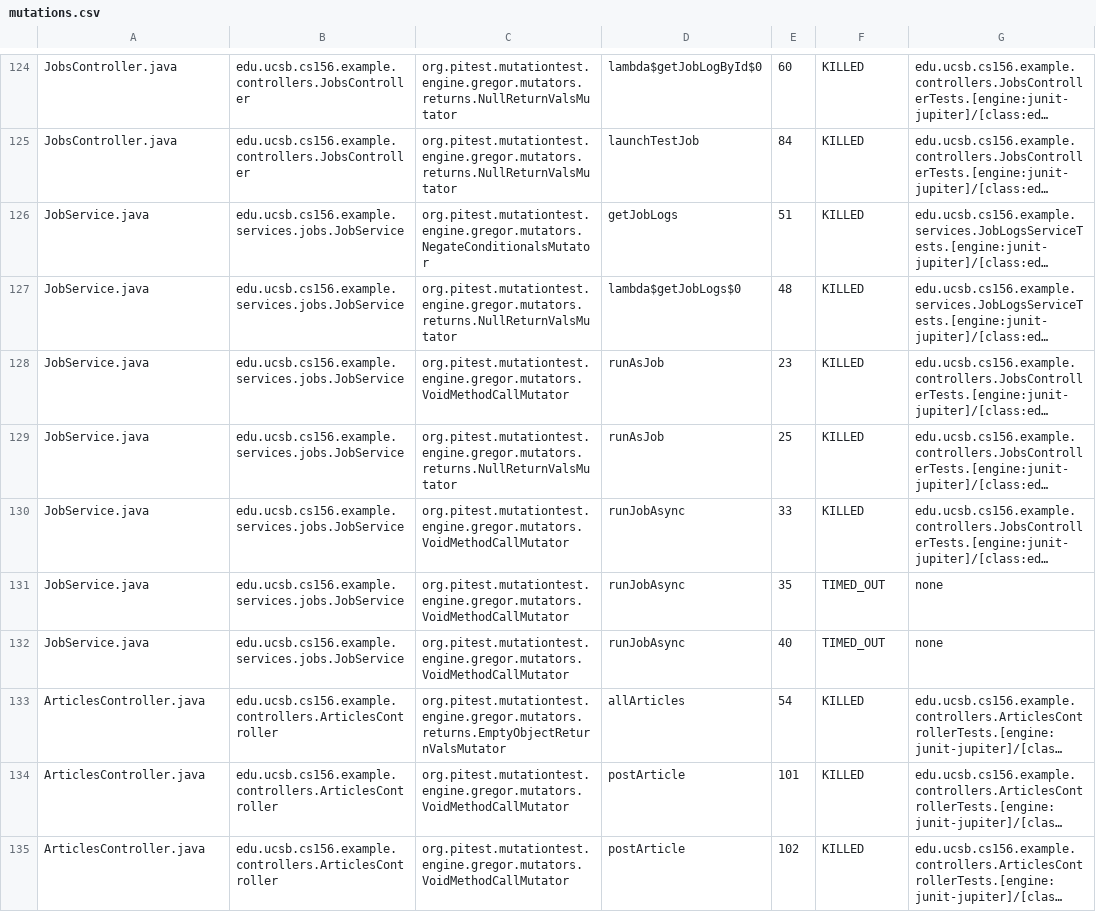
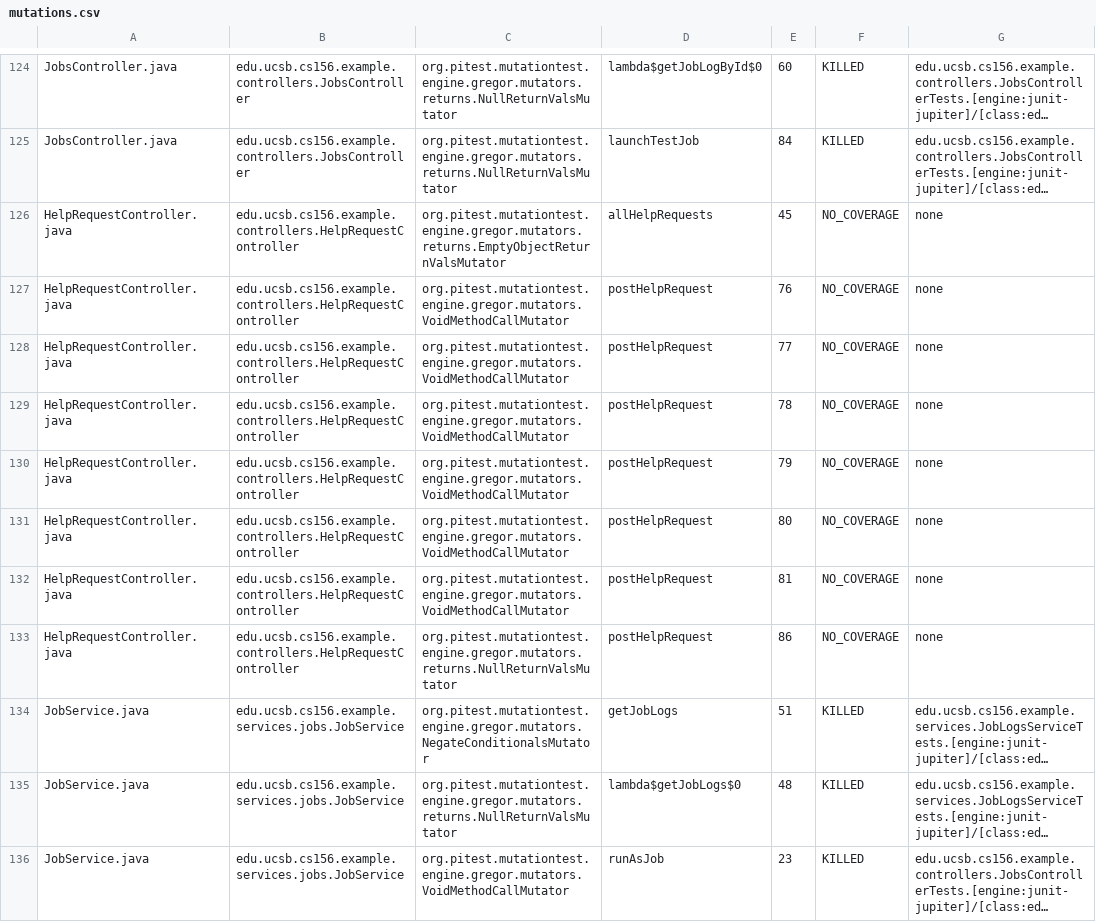
Before and after one commit to ucsb-cs156-s25/team01-s25-02, a CSV file: pitest/mutations.csv, drawn as a sheet; only a part is shown, gaps mark what is left out; the shorter side is filled out with more unchanged rows; long unchanged cells end in …; the diff names each change by its address in the sheet, - before the commit and + after, or states it on an @@ line.

Commit message:
Deploying to gh-pages from @ ucsb-cs156-s25/team01-s25-02@5ef2afd90e5e57d2a390580ffc6a537c22c8aa7f 🚀

```diff
--- a/pitest/mutations.csv
+++ b/pitest/mutations.csv
+row 126: HelpRequestController.java | edu.ucsb.cs156.example.controllers.HelpRequestController | org.pitest.mutationtest.engine.gregor.mutators.returns.EmptyObjectReturnValsMutator | allHelpRequests | 45 | NO_COVERAGE | none
+row 127: HelpRequestController.java | edu.ucsb.cs156.example.controllers.HelpRequestController | org.pitest.mutationtest.engine.gregor.mutators.VoidMethodCallMutator | postHelpRequest | 76 | NO_COVERAGE | none
+row 128: HelpRequestController.java | edu.ucsb.cs156.example.controllers.HelpRequestController | org.pitest.mutationtest.engine.gregor.mutators.VoidMethodCallMutator | postHelpRequest | 77 | NO_COVERAGE | none
+row 129: HelpRequestController.java | edu.ucsb.cs156.example.controllers.HelpRequestController | org.pitest.mutationtest.engine.gregor.mutators.VoidMethodCallMutator | postHelpRequest | 78 | NO_COVERAGE | none
+row 130: HelpRequestController.java | edu.ucsb.cs156.example.controllers.HelpRequestController | org.pitest.mutationtest.engine.gregor.mutators.VoidMethodCallMutator | postHelpRequest | 79 | NO_COVERAGE | none
+row 131: HelpRequestController.java | edu.ucsb.cs156.example.controllers.HelpRequestController | org.pitest.mutationtest.engine.gregor.mutators.VoidMethodCallMutator | postHelpRequest | 80 | NO_COVERAGE | none
+row 132: HelpRequestController.java | edu.ucsb.cs156.example.controllers.HelpRequestController | org.pitest.mutationtest.engine.gregor.mutators.VoidMethodCallMutator | postHelpRequest | 81 | NO_COVERAGE | none
+row 133: HelpRequestController.java | edu.ucsb.cs156.example.controllers.HelpRequestController | org.pitest.mutationtest.engine.gregor.mutators.returns.NullReturnValsMutator | postHelpRequest | 86 | NO_COVERAGE | none
```
Also changed, not shown: 24 other files.
